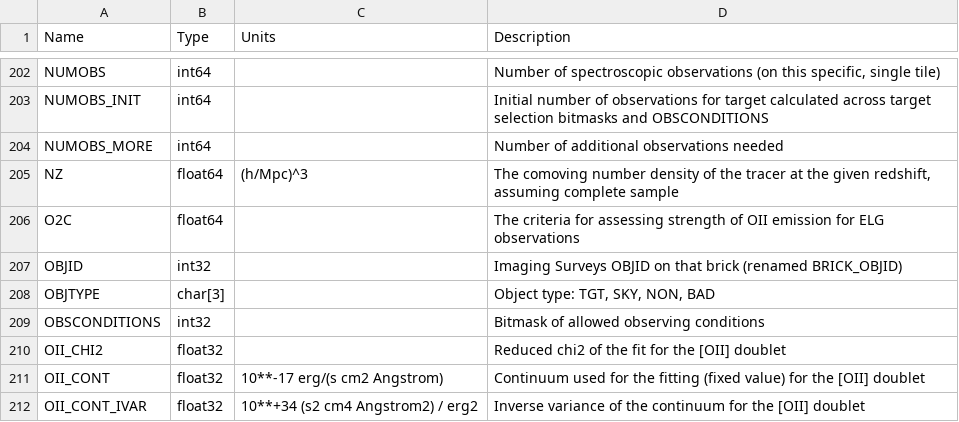
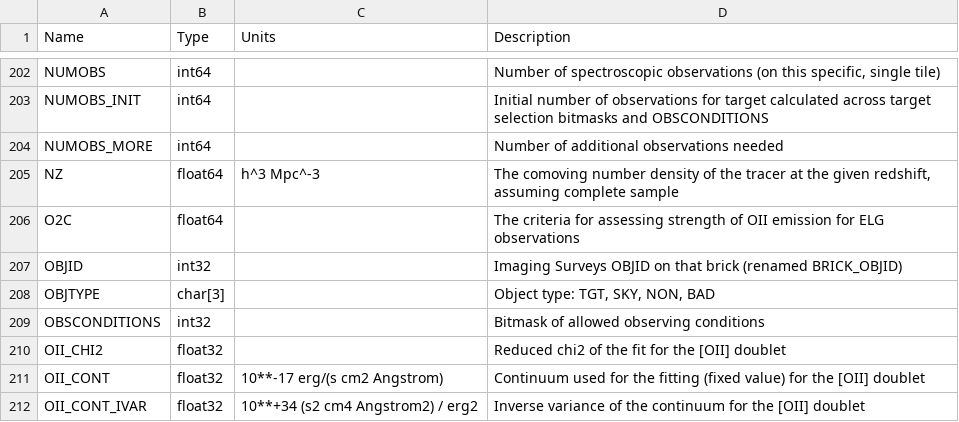
Before and after one commit to desihub/desidatamodel, a CSV file: py/desidatamodel/data/column_descriptions.csv, drawn as a sheet; only a part is shown, gaps mark what is left out.

Commit message:
setting LSS as directory for the vac and units in NZ

```diff
--- a/py/desidatamodel/data/column_descriptions.csv
+++ b/py/desidatamodel/data/column_descriptions.csv
@@ -204,3 +204,3 @@ NUMOBS_INIT,int64,,Initial number of observations for target calculated across t
 NUMOBS_MORE,int64,,Number of additional observations needed
-NZ,float64,(h/Mpc)^3,"The comoving number density of the tracer at the given redshift, assuming complete sample"
+NZ,float64,h^3 Mpc^-3,"The comoving number density of the tracer at the given redshift, assuming complete sample"
 O2C,float64,,The criteria for assessing strength of OII emission for ELG observations
```
Also changed, not shown: 1 other file.
